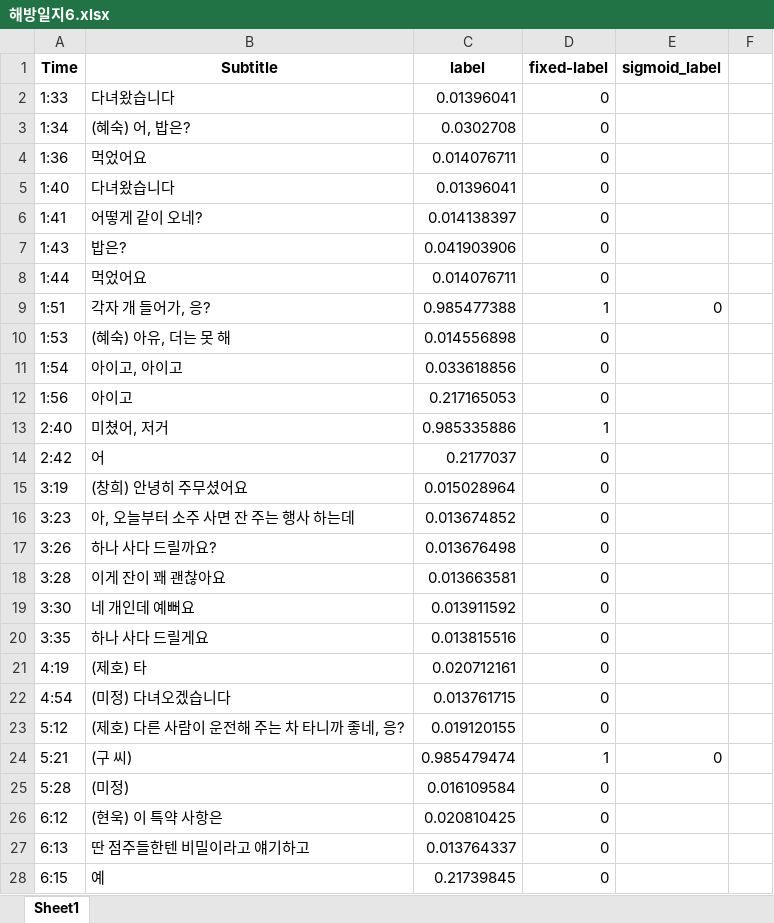
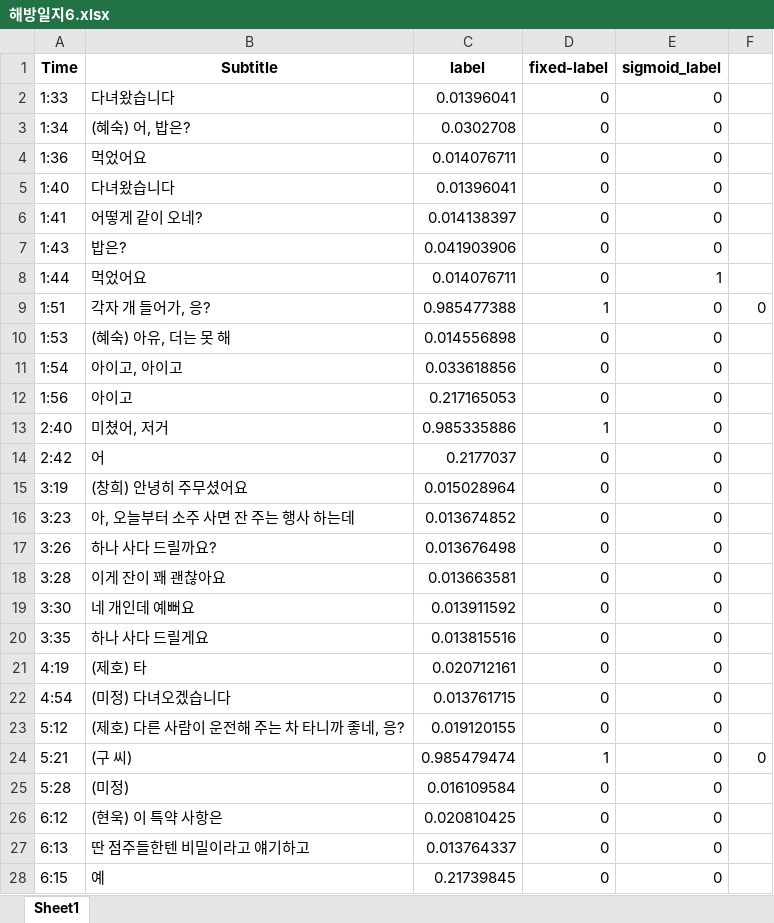
Before and after one commit to GIST-Mutee/AI, an Excel workbook: Dataset/15/나의 해방일지_학습 (15)/해방일지6.xlsx, sheet Sheet1, drawn as a sheet; only a part is shown; values as stored, in another font and other column widths than the file's, no borders; the diff covers the shown part only; the diff names each change by its address in the sheet, - before the commit and + after, or states it on an @@ line.

Commit message:
change data format

```diff
--- a/Dataset/15/나의 해방일지_학습 (15)/해방일지6.xlsx (sheet Sheet1)
+++ b/Dataset/15/나의 해방일지_학습 (15)/해방일지6.xlsx (sheet Sheet1)
-E2:E7 (sigmoid_label): (empty)
+E2:E7 (sigmoid_label): 0
-E8 (sigmoid_label): (empty)
+E8 (sigmoid_label): 1
-F9: (empty)
+F9: 0
-E10:E23 (sigmoid_label): (empty)
+E10:E23 (sigmoid_label): 0
-F24: (empty)
+F24: 0
-E25:E28 (sigmoid_label): (empty)
+E25:E28 (sigmoid_label): 0
```
Also changed, not shown: 762 edited cells elsewhere in this sheet, formulas that keep their value, Dataset/15/모범형사1_학습 (15)/모범형사11.xlsx, Dataset/15/모범형사1_학습 (15)/모범형사13.xlsx, 42 other files.
